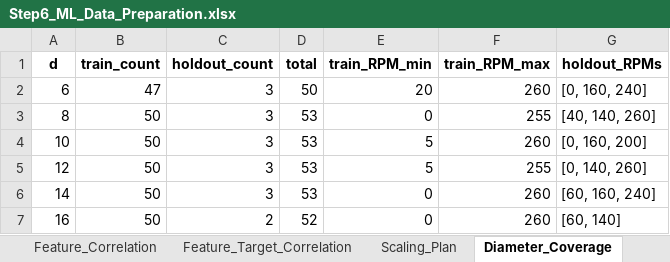
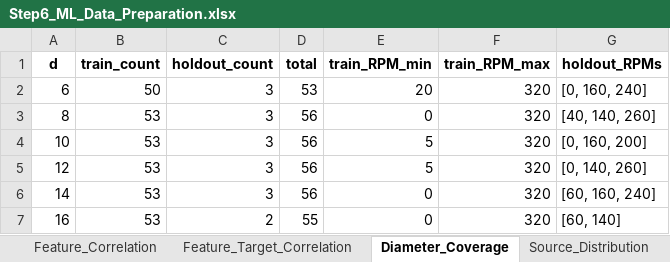
Before and after one commit to sravansudeep/Final_Year_Project, an Excel workbook: STEP2_ML/Step6_ML_Data_Preparation.xlsx, sheet Diameter_Coverage, drawn as a sheet; values as stored, in another font and other column widths than the file's, no borders; the diff names each change by its address in the sheet, - before the commit and + after, or states it on an @@ line.

```diff
--- a/STEP2_ML/Step6_ML_Data_Preparation.xlsx (sheet Diameter_Coverage)
+++ b/STEP2_ML/Step6_ML_Data_Preparation.xlsx (sheet Diameter_Coverage)
-sheet tab: Scaling_Plan
-B2 (train_count): 47
+B2 (train_count): 50
-D2 (total): 50
+D2 (total): 53
-F2 (train_RPM_max): 260
+F2 (train_RPM_max): 320
-B3:B7 (train_count): 50
+B3:B7 (train_count): 53
-D3:D6 (total): 53
+D3:D6 (total): 56
-F3 (train_RPM_max): 255
+F3 (train_RPM_max): 320
-F4 (train_RPM_max): 260
+F4 (train_RPM_max): 320
-F5 (train_RPM_max): 255
+F5 (train_RPM_max): 320
-F6:F7 (train_RPM_max): 260
+F6:F7 (train_RPM_max): 320
-D7 (total): 52
+D7 (total): 55
```
Also changed, not shown: sheet ML_Train_315, sheet Train_Source_Provenance, sheet README, sheet Target_Statistics_Train, sheet Feature_Statistics, sheet Feature_Target_Correlation, 3 more sheets, other sheet tabs, STEP2_ML/Step7_ML_Baseline_Regression.xlsx, 3 other files.
